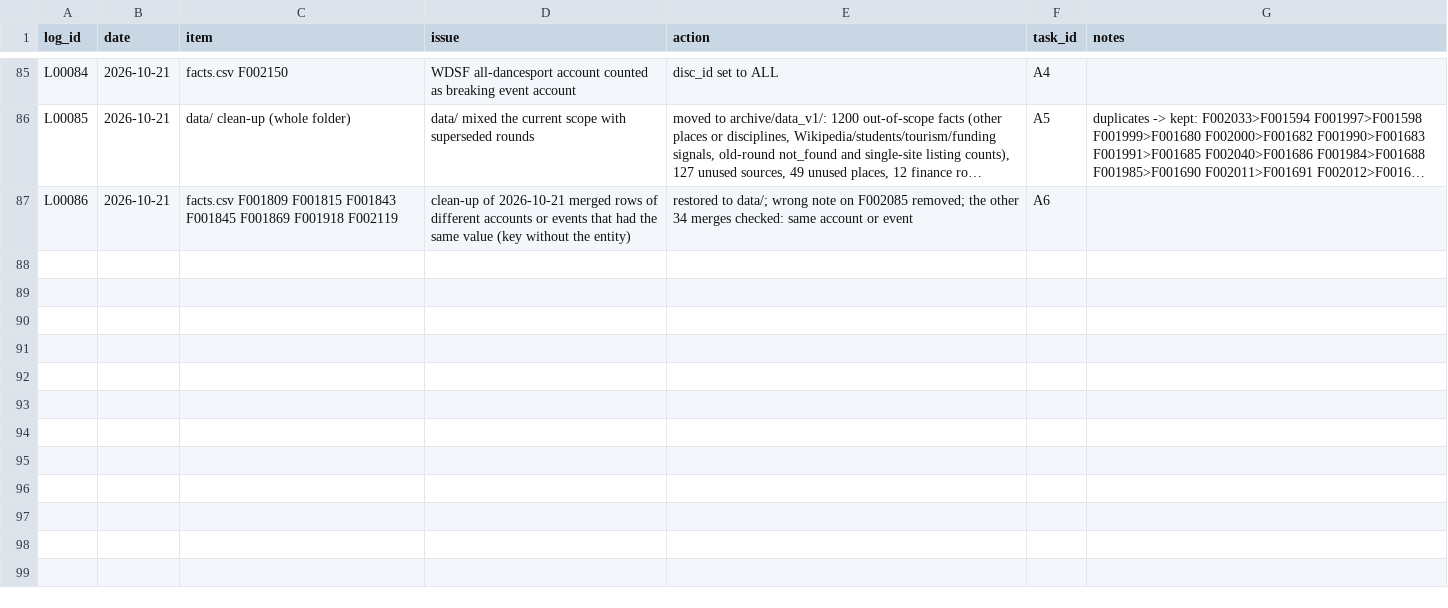
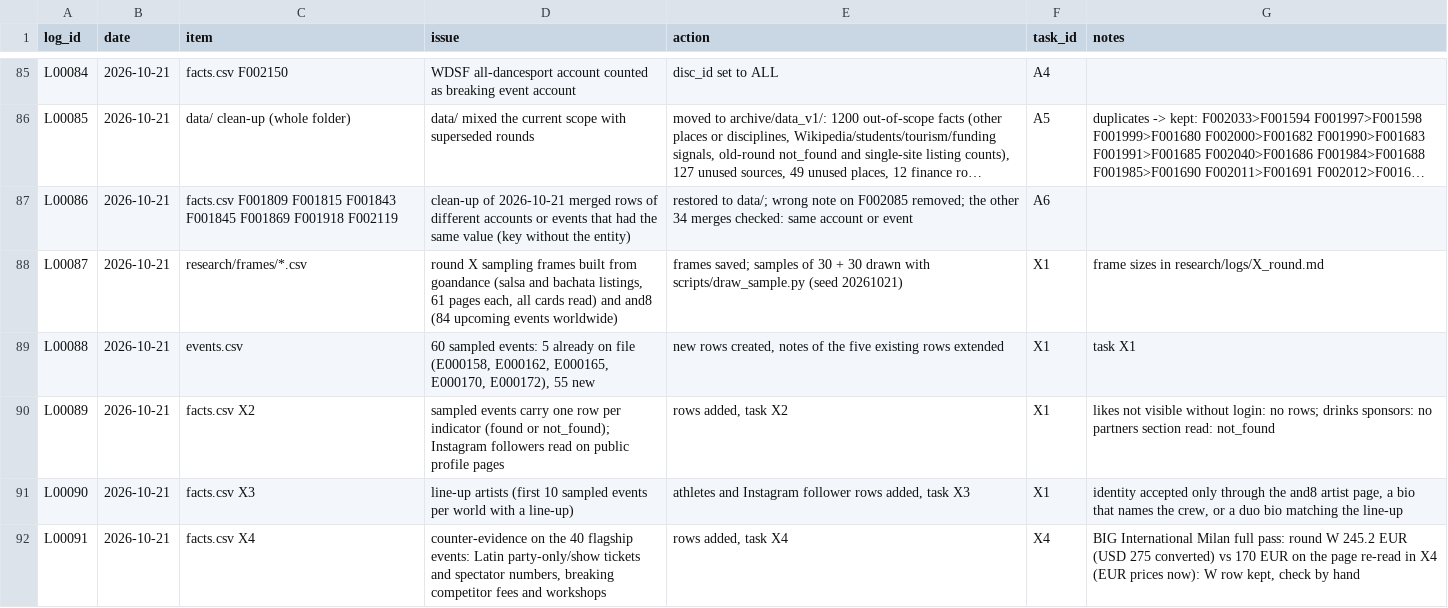
Before and after one commit to campeseleonardo-tech/RB, a CSV file: data/review_log.csv, drawn as a sheet; only a part is shown, gaps mark what is left out; long unchanged cells end in …; the diff names each change by its address in the sheet, - before the commit and + after, or states it on an @@ line.

```diff
--- a/data/review_log.csv
+++ b/data/review_log.csv
+row 88: L00087 | 2026-10-21 | research/frames/*.csv | round X sampling frames built from goandance (salsa and bachata listings, 61 pages each, all cards read) and and8 (84 upcoming events worldwide) | frames saved; samples of 30 + 30 drawn with scripts/draw_sample.py (seed 20261021) | X1 | frame sizes in research/logs/X_round.md
+row 89: L00088 | 2026-10-21 | events.csv | 60 sampled events: 5 already on file (E000158, E000162, E000165, E000170, E000172), 55 new | new rows created, notes of the five existing rows extended | X1 | task X1
+row 90: L00089 | 2026-10-21 | facts.csv X2 | sampled events carry one row per indicator (found or not_found); Instagram followers read on public profile pages | rows added, task X2 | X1 | likes not visible without login: no rows; drinks sponsors: no partners section read: not_found
+row 91: L00090 | 2026-10-21 | facts.csv X3 | line-up artists (first 10 sampled events per world with a line-up) | athletes and Instagram follower rows added, task X3 | X1 | identity accepted only through the and8 artist page, a bio that names the crew, or a duo bio matching the line-up
+row 92: L00091 | 2026-10-21 | facts.csv X4 | counter-evidence on the 40 flagship events: Latin party-only/show tickets and spectator numbers, breaking competitor fees and workshops | rows added, task X4 | X4 | BIG International Milan full pass: round W 245.2 EUR (USD 275 converted) vs 170 EUR on the page re-read in X4 (EUR prices now): W row kept, check by hand
```
Also changed, not shown: data/places.csv, 7 other files.
